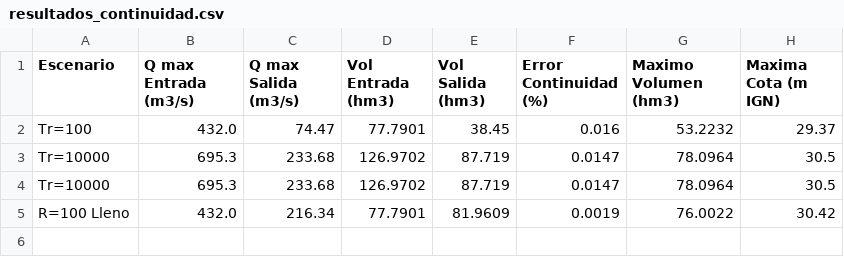
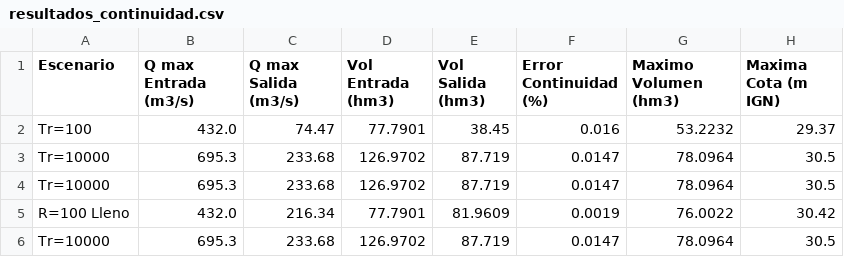
Before and after one commit to joa-martinez/Obras-Hidraulicas-2026-1C, a CSV file: TP06 - Vertederos y Laminación/resultados_continuidad.csv, drawn as a sheet.

```diff
--- a/TP06 - Vertederos y Laminación/resultados_continuidad.csv
+++ b/TP06 - Vertederos y Laminación/resultados_continuidad.csv
@@ -5 +5,2 @@ Tr=10000,695.3,233.68,126.9702,87.719,0.0147,78.0964,30.5
 R=100 Lleno,432.0,216.34,77.7901,81.9609,0.0019,76.0022,30.42
+Tr=10000,695.3,233.68,126.9702,87.719,0.0147,78.0964,30.5
```
Also changed, not shown: 4 other files.
